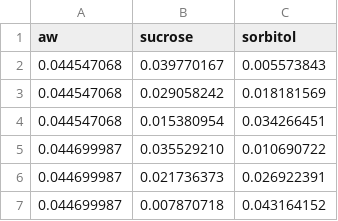
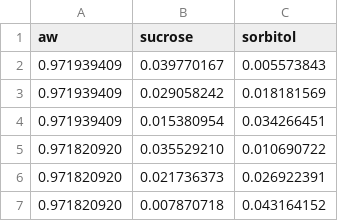
Before and after one commit to pedro-callil/IC_2021_Modelagem_Termodinamica, a CSV file: data/converted/stokes_66_sucrose_sorbitol_ref_sucrose.csv, drawn as a sheet.

```diff
--- a/data/converted/stokes_66_sucrose_sorbitol_ref_sucrose.csv
+++ b/data/converted/stokes_66_sucrose_sorbitol_ref_sucrose.csv
@@ -1,7 +1,7 @@
 aw,sucrose,sorbitol
-0.044547068,0.039770167,0.005573843
-0.044547068,0.029058242,0.018181569
-0.044547068,0.015380954,0.034266451
-0.044699987,0.035529210,0.010690722
-0.044699987,0.021736373,0.026922391
-0.044699987,0.007870718,0.043164152
+0.971939409,0.039770167,0.005573843
+0.971939409,0.029058242,0.018181569
+0.971939409,0.015380954,0.034266451
+0.971820920,0.035529210,0.010690722
+0.971820920,0.021736373,0.026922391
+0.971820920,0.007870718,0.043164152
```
Also changed, not shown: data/converted/stokes_66_sucrose_arabinose_ref_sucrose.csv, data/converted/stokes_66_sucrose_glucose_ref_sucrose.csv, 11 other files.
